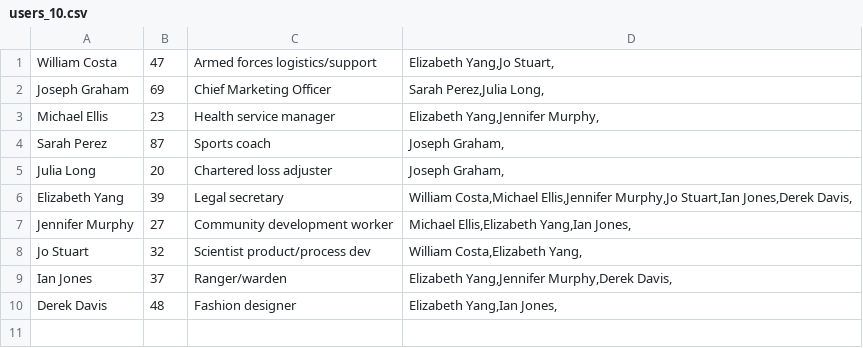
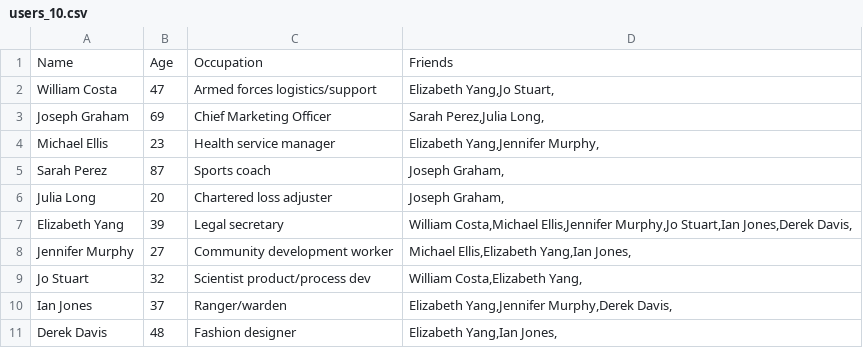
Before and after one commit to gama-A/Final_Project, a CSV file: users_10.csv, drawn as a sheet.

```diff
--- a/users_10.csv
+++ b/users_10.csv
@@ -1 +1,2 @@
+Name,Age,Occupation,Friends
 William Costa,47,Armed forces logistics/support,"Elizabeth Yang,Jo Stuart,"
```
Also changed, not shown: 1 other file.
